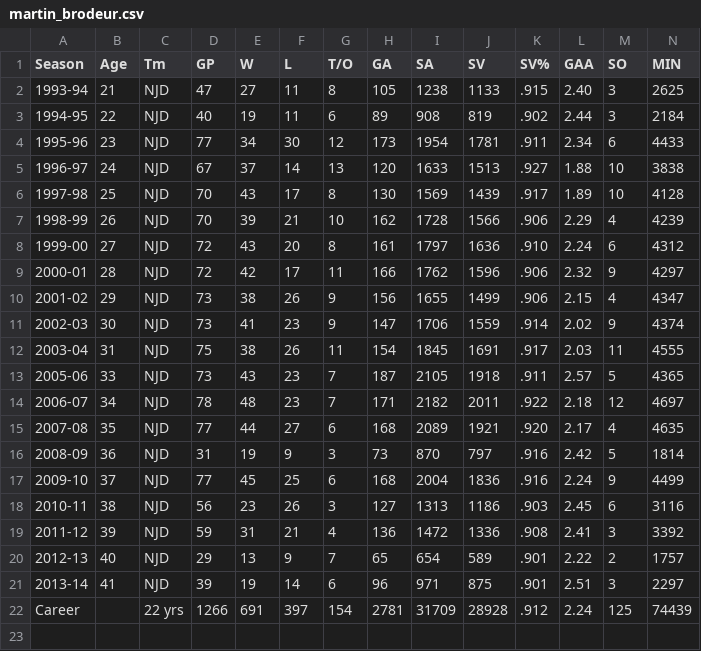
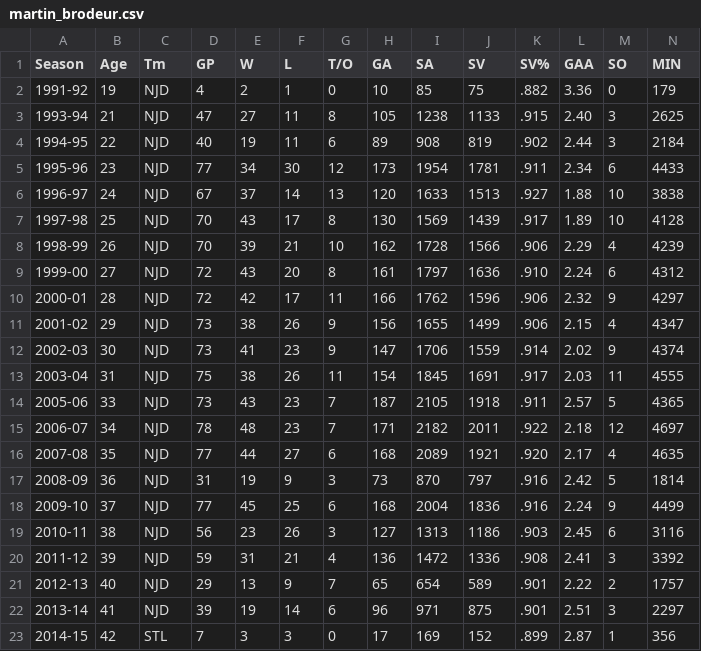
Before and after one commit to graysonslansky/NHL-Data, a CSV file: Goalie Data/martin_brodeur.csv, drawn as a sheet; removed rows and columns are numbered as before the commit, all else as after; the diff names each change by its address in the sheet, - before the commit and + after, or states it on an @@ line.

Commit message:
Update martin_brodeur.csv

```diff
--- a/Goalie Data/martin_brodeur.csv
+++ b/Goalie Data/martin_brodeur.csv
+row 2: 1991-92 | 19 | NJD | 4 | 2 | 1 | 0 | 10 | 85 | 75 | .882 | 3.36 | 0 | 179
-row 22: Career |  | 22 yrs | 1266 | 691 | 397 | 154 | 2781 | 31709 | 28928 | .912 | 2.24 | 125 | 74439
+row 23: 2014-15 | 42 | STL | 7 | 3 | 3 | 0 | 17 | 169 | 152 | .899 | 2.87 | 1 | 356
```
